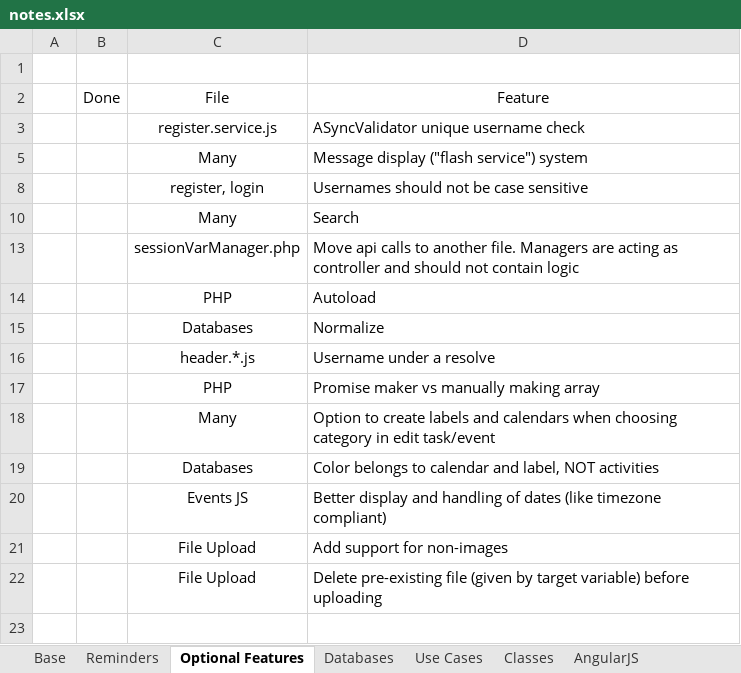
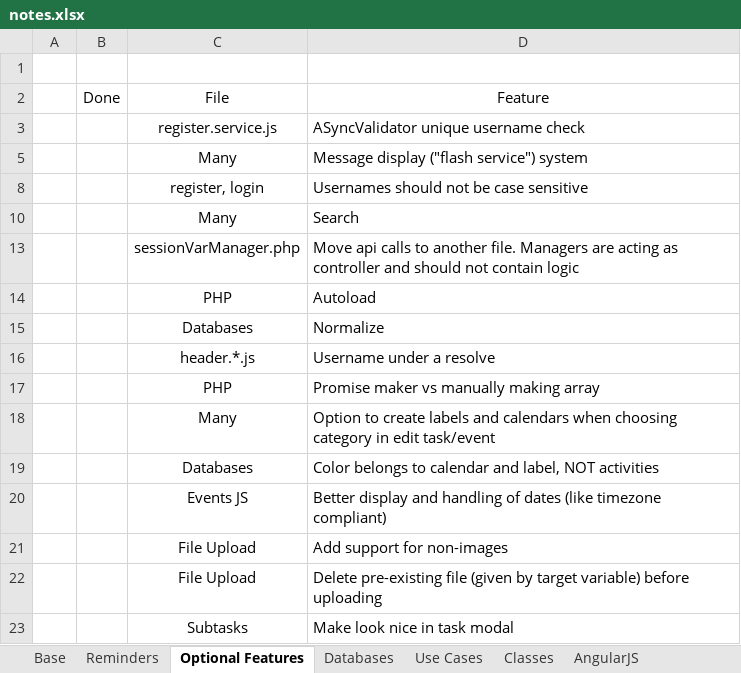
Before and after one commit to dtrepani/cs480, an Excel workbook: doc/notes.xlsx, sheet Optional Features, drawn as a sheet; values as stored, in another font and other column widths than the file's, no borders; charts and pictures and conditional formats and table styles not drawn; the diff names each change by its address in the sheet, - before the commit and + after, or states it on an @@ line.

Commit message:
Subtasks converted to text in task table. Can now use subtasks.

```diff
--- a/doc/notes.xlsx (sheet Optional Features)
+++ b/doc/notes.xlsx (sheet Optional Features)
+row 23:  |  | Subtasks | Make look nice in task modal
```
Also changed, not shown: sheet Databases, sheet Base, 16 other files.
